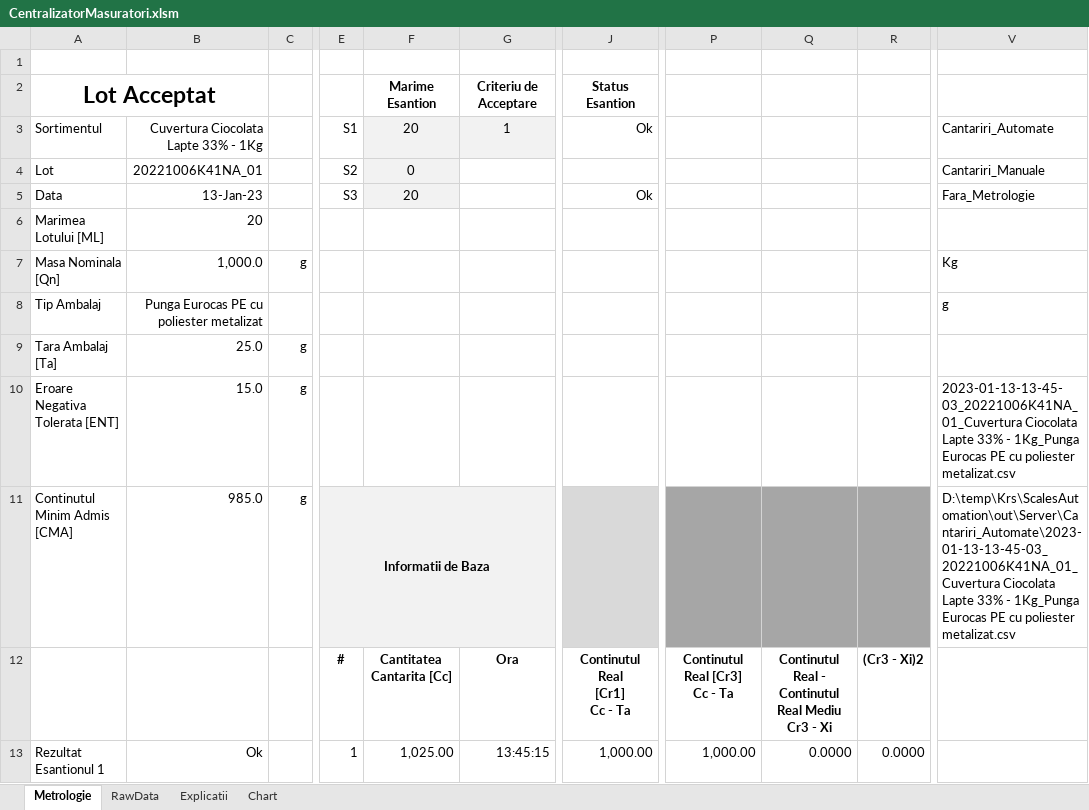
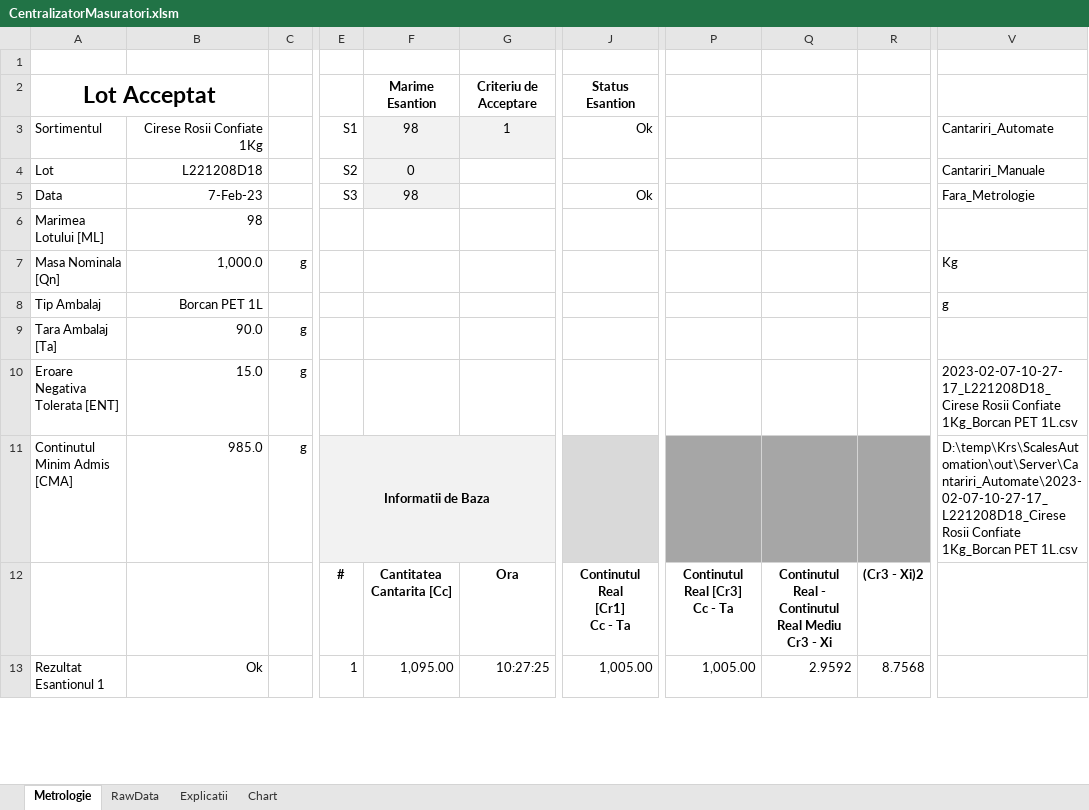
Before and after one commit to krs0/ScalesAutomation, an Excel workbook: Resources/CentralizatorMasuratori.xlsm, sheet Metrologie, drawn as a sheet; only a part is shown, gaps mark what is left out; values as stored, in another font and other column widths than the file's, no borders; charts and pictures and conditional formats not drawn; the diff covers the shown part only; the diff names each change by its address in the sheet, - before the commit and + after, or states it on an @@ line.

```diff
--- a/Resources/CentralizatorMasuratori.xlsm (sheet Metrologie)
+++ b/Resources/CentralizatorMasuratori.xlsm (sheet Metrologie)
-B3: Cuvertura Ciocolata Lapte 33% - 1Kg
+B3: Cirese Rosii Confiate 1Kg
-F3: 20
+F3: 98
-B4: 20221006K41NA_01
+B4: L221208D18
-B5: 13-Jan-23
+B5: 7-Feb-23
-F5: 20
+F5: 98
-B6: 20
+B6: 98
-B8: Punga Eurocas PE cu poliester metalizat
+B8: Borcan PET 1L
-B9: 25.0
+B9: 90.0
-V10: 2023-01-13-13-45-03_20221006K41NA_01_Cuvertura Ciocolata Lapte 33% - 1Kg_Punga Eurocas PE cu poliester metalizat.csv
+V10: 2023-02-07-10-27-17_L221208D18_Cirese Rosii Confiate 1Kg_Borcan PET 1L.csv
-V11: D:\temp\Krs\ScalesAutomation\out\Server\Cantariri_Automate\2023-01-13-13-45-03_20221006K41NA_01_Cuvertura Ciocolata Lapte 33% - 1Kg_Punga Eurocas PE cu poliester metalizat.csv
+V11: D:\temp\Krs\ScalesAutomation\out\Server\Cantariri_Automate\2023-02-07-10-27-17_L221208D18_Cirese Rosii Confiate 1Kg_Borcan PET 1L.csv
-F13: 1,025.00
+F13: 1,095.00
-G13: 13:45:15
+G13: 10:27:25
-J13: 1,000.00
+J13: 1,005.00
-P13: 1,000.00
+P13: 1,005.00
-Q13: 0.0000
+Q13: 2.9592
-R13: 0.0000
+R13: 8.7568
```
Also changed, not shown: 83 added rows, 5 removed rows and 64 edited cells elsewhere in this sheet, sheet RawData, charts or pictures.
